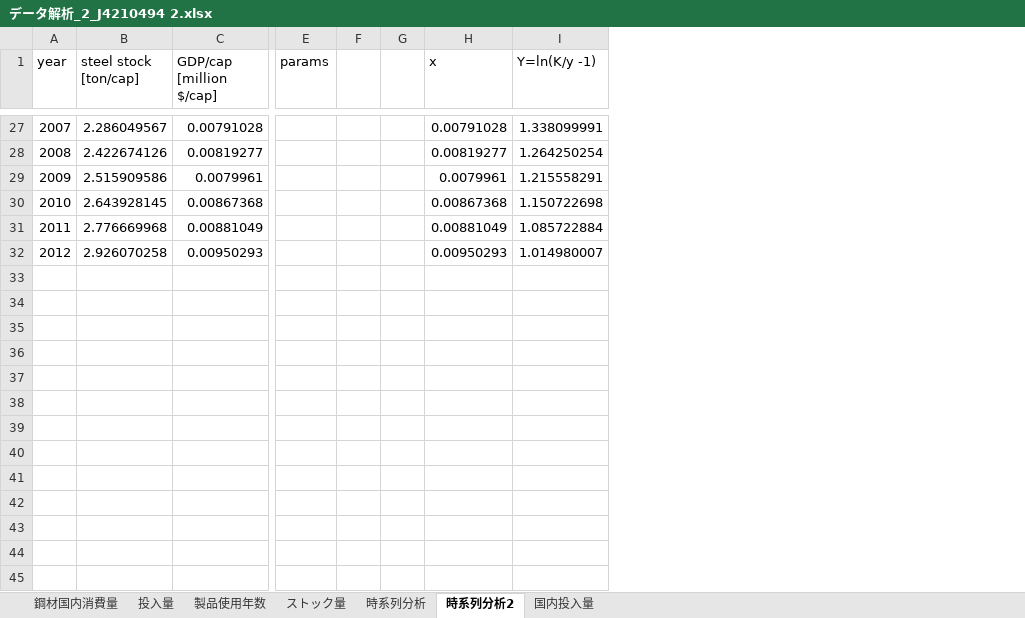
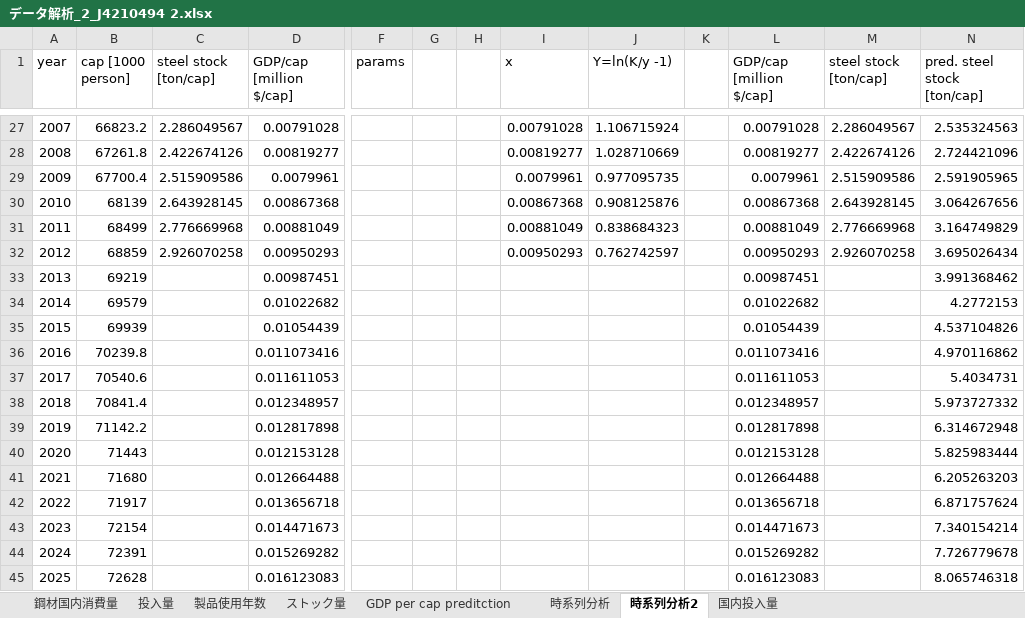
Before and after one commit to shozemi-thai/shozemi-thai, an Excel workbook: データ解析_2_J4210494 2.xlsx, sheet 時系列分析2, drawn as a sheet; only a part is shown, gaps mark what is left out; values as stored, in another font and other column widths than the file's, no borders; charts and pictures not drawn; removed rows and columns are numbered as before the commit, all else as after; rows hold the shown columns only; the diff covers the shown part only; the diff names each change by its address in the sheet, - before the commit and + after, or states it on an @@ line.

```diff
--- a/データ解析_2_J4210494 2.xlsx (sheet 時系列分析2)
+++ b/データ解析_2_J4210494 2.xlsx (sheet 時系列分析2)
+sheet tab: GDP per cap preditction
+column B (cap [1000 person]), rows 27-32: 66823.2 | 67261.8 | 67700.4 | 68139 | 68499 | 68859
-column F, empty
+column G, empty
+column K, empty
+column L (GDP/cap [million $/cap]), rows 27-32: 0.00791028 | 0.00819277 | 0.0079961 | 0.00867368 | 0.00881049 | 0.00950293
+column M (steel stock [ton/cap]), rows 27-32: 2.286049567 | 2.422674126 | 2.515909586 | 2.643928145 | 2.776669968 | 2.926070258
+column N (pred. steel stock [ton/cap]), rows 27-32: 2.535324563 | 2.724421096 | 2.591905965 | 3.064267656 | 3.164749829 | 3.695026434
-J27 (Y=ln(K/y -1)): 1.338099991
+J27 (Y=ln(K/y -1)): 1.106715924
-J28 (Y=ln(K/y -1)): 1.264250254
+J28 (Y=ln(K/y -1)): 1.028710669
-J29 (Y=ln(K/y -1)): 1.215558291
+J29 (Y=ln(K/y -1)): 0.977095735
-J30 (Y=ln(K/y -1)): 1.150722698
+J30 (Y=ln(K/y -1)): 0.908125876
-J31 (Y=ln(K/y -1)): 1.085722884
+J31 (Y=ln(K/y -1)): 0.838684323
-J32 (Y=ln(K/y -1)): 1.014980007
+J32 (Y=ln(K/y -1)): 0.762742597
+row 33: 2013 | 69219 |  | 0.00987451 |  |  |  |  |  |  | 0.00987451 |  | 3.991368462
+row 34: 2014 | 69579 |  | 0.01022682 |  |  |  |  |  |  | 0.01022682 |  | 4.2772153
+row 35: 2015 | 69939 |  | 0.01054439 |  |  |  |  |  |  | 0.01054439 |  | 4.537104826
+row 36: 2016 | 70239.8 |  | 0.011073416 |  |  |  |  |  |  | 0.011073416 |  | 4.970116862
+row 37: 2017 | 70540.6 |  | 0.011611053 |  |  |  |  |  |  | 0.011611053 |  | 5.4034731
+row 38: 2018 | 70841.4 |  | 0.012348957 |  |  |  |  |  |  | 0.012348957 |  | 5.973727332
+row 39: 2019 | 71142.2 |  | 0.012817898 |  |  |  |  |  |  | 0.012817898 |  | 6.314672948
+row 40: 2020 | 71443 |  | 0.012153128 |  |  |  |  |  |  | 0.012153128 |  | 5.825983444
+row 41: 2021 | 71680 |  | 0.012664488 |  |  |  |  |  |  | 0.012664488 |  | 6.205263203
+row 42: 2022 | 71917 |  | 0.013656718 |  |  |  |  |  |  | 0.013656718 |  | 6.871757624
+row 43: 2023 | 72154 |  | 0.014471673 |  |  |  |  |  |  | 0.014471673 |  | 7.340154214
+row 44: 2024 | 72391 |  | 0.015269282 |  |  |  |  |  |  | 0.015269282 |  | 7.726779678
+row 45: 2025 | 72628 |  | 0.016123083 |  |  |  |  |  |  | 0.016123083 |  | 8.065746318
```
Also changed, not shown: 25 added rows and 25 edited cells elsewhere in this sheet, sheet 時系列分析, formulas that keep their value, charts or pictures, 1 other file.
